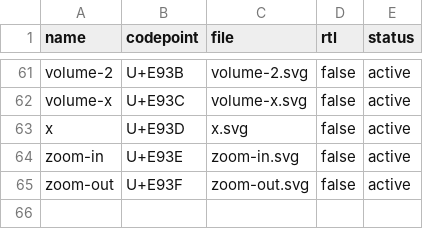
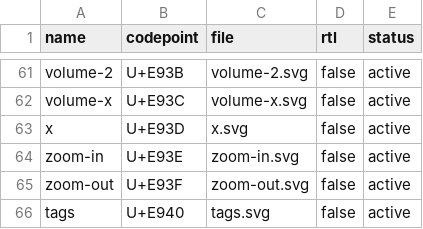
Before and after one commit to normalllll/BooruFlow, a CSV file: tool/icons/codepoints.csv, drawn as a sheet; only a part is shown, gaps mark what is left out; the diff names each change by its address in the sheet, - before the commit and + after, or states it on an @@ line.

Commit message:
feat(icons): add the tags glyph

```diff
--- a/tool/icons/codepoints.csv
+++ b/tool/icons/codepoints.csv
+row 66: tags | U+E940 | tags.svg | false | active
```
Also changed, not shown: 3 other files.
